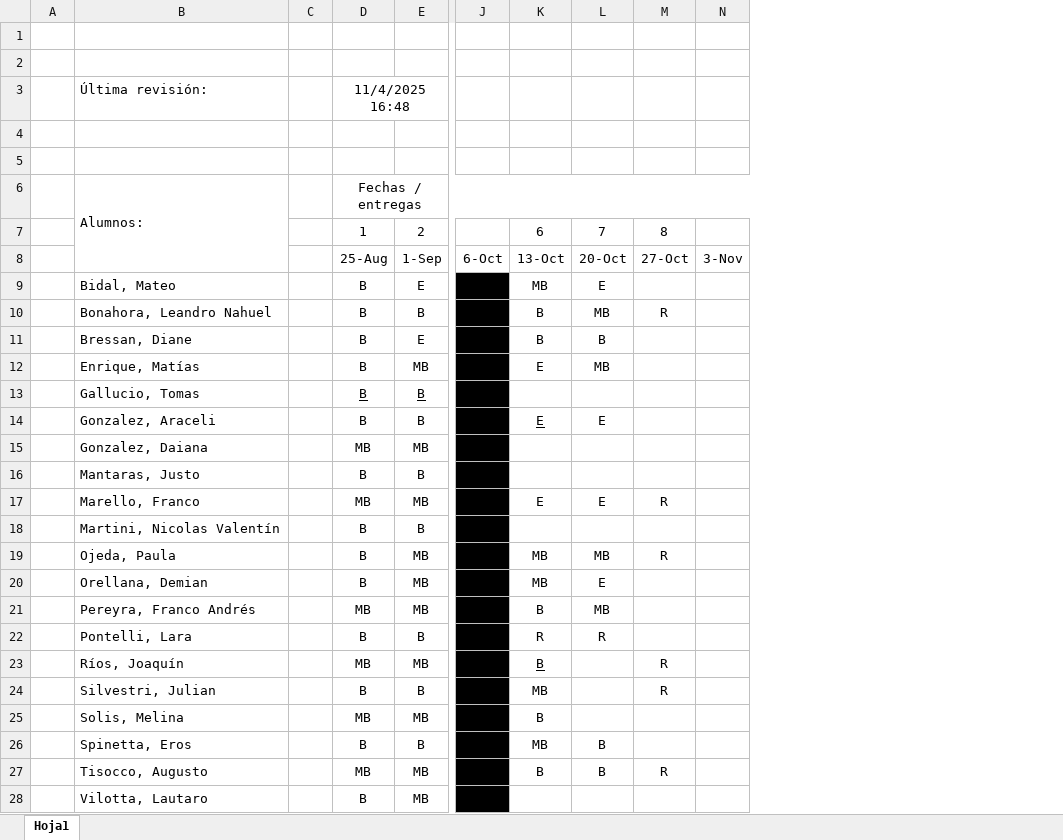
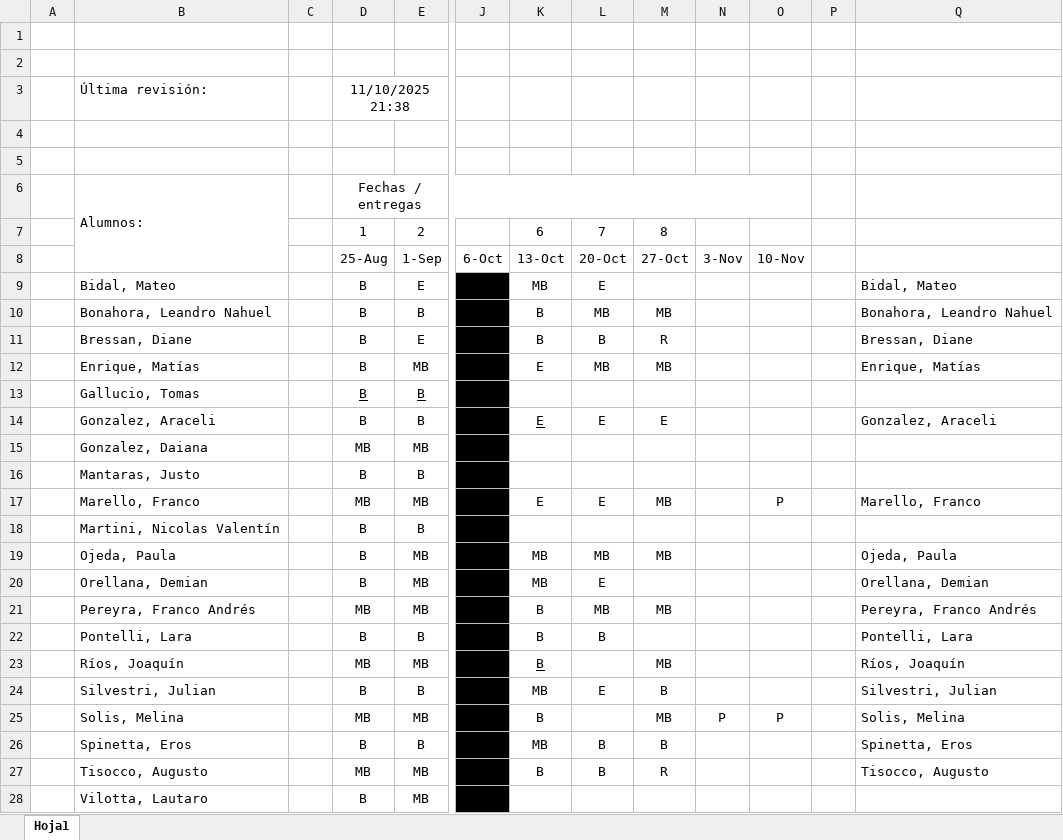
Before and after one commit to franlecam/UNL-Programacion-en-R, an Excel workbook: Listado de prácticas.xlsx, sheet Hoja1, drawn as a sheet; only a part is shown, gaps mark what is left out; values as stored, in another font and other column widths than the file's, no borders; conditional formats not drawn; the diff names each change by its address in the sheet, - before the commit and + after, or states it on an @@ line.

Commit message:
Update Listado de prácticas.xlsx

```diff
--- a/Listado de prácticas.xlsx (sheet Hoja1)
+++ b/Listado de prácticas.xlsx (sheet Hoja1)
+column O, rows 8-25: 10-Nov |  |  |  |  |  |  |  |  | P |  |  |  |  |  |  |  | P
+column P, empty
+column Q, rows 9-27: Bidal, Mateo | Bonahora, Leandro Nahuel | Bressan, Diane | Enrique, Matías |  | Gonzalez, Araceli |  |  | Marello, Franco |  | Ojeda, Paula | Orellana, Demian | Pereyra, Franco Andrés | Pontelli, Lara | Ríos, Joaquín | Silvestri, Julian | Solis, Melina | Spinetta, Eros | Tisocco, Augusto
-D3: 11/4/2025 16:48
+D3: 11/10/2025 21:38
-M10: R
+M10: MB
-M11: (empty)
+M11: R
-M12: (empty)
+M12: MB
-M14: (empty)
+M14: E
-M17: R
+M17: MB
-M19: R
+M19: MB
-M21: (empty)
+M21: MB
-K22: R
+K22: B
-L22: R
+L22: B
-M23: R
+M23: MB
-L24: (empty)
+L24: E
-M24: R
+M24: B
-M25: (empty)
+M25: MB
-N25: (empty)
+N25: P
-M26: (empty)
+M26: B
```
Also changed, not shown: formulas that keep their value.
